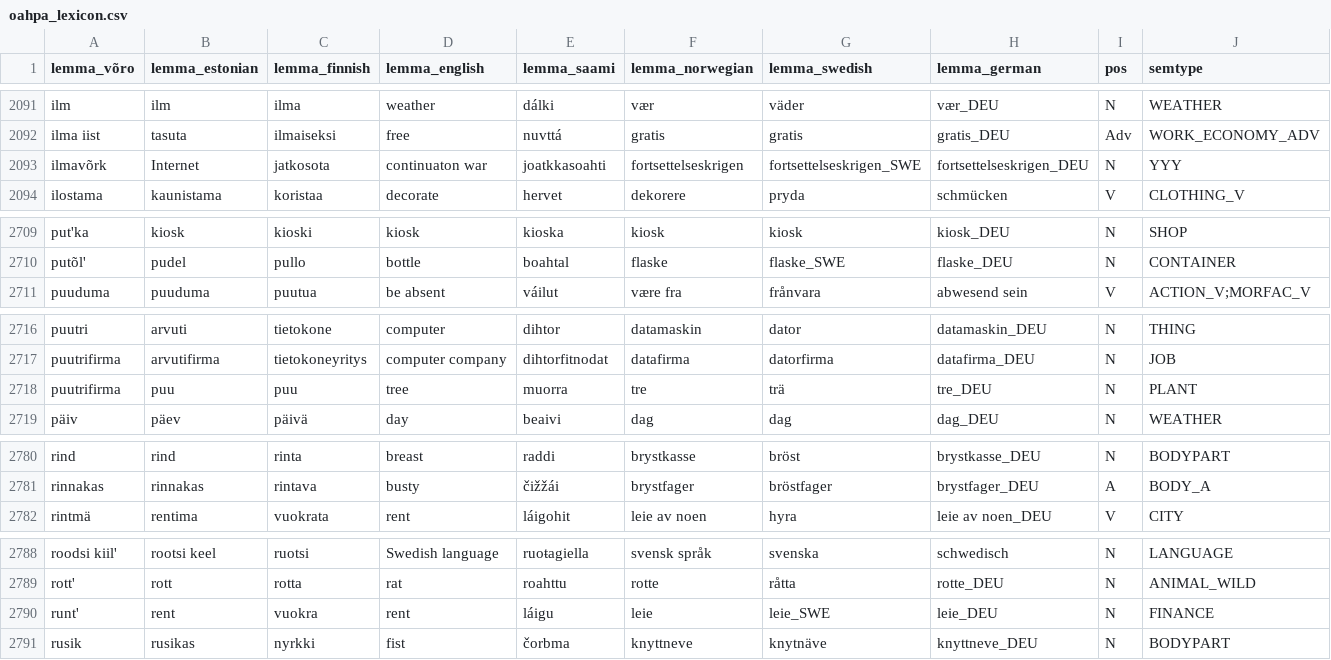
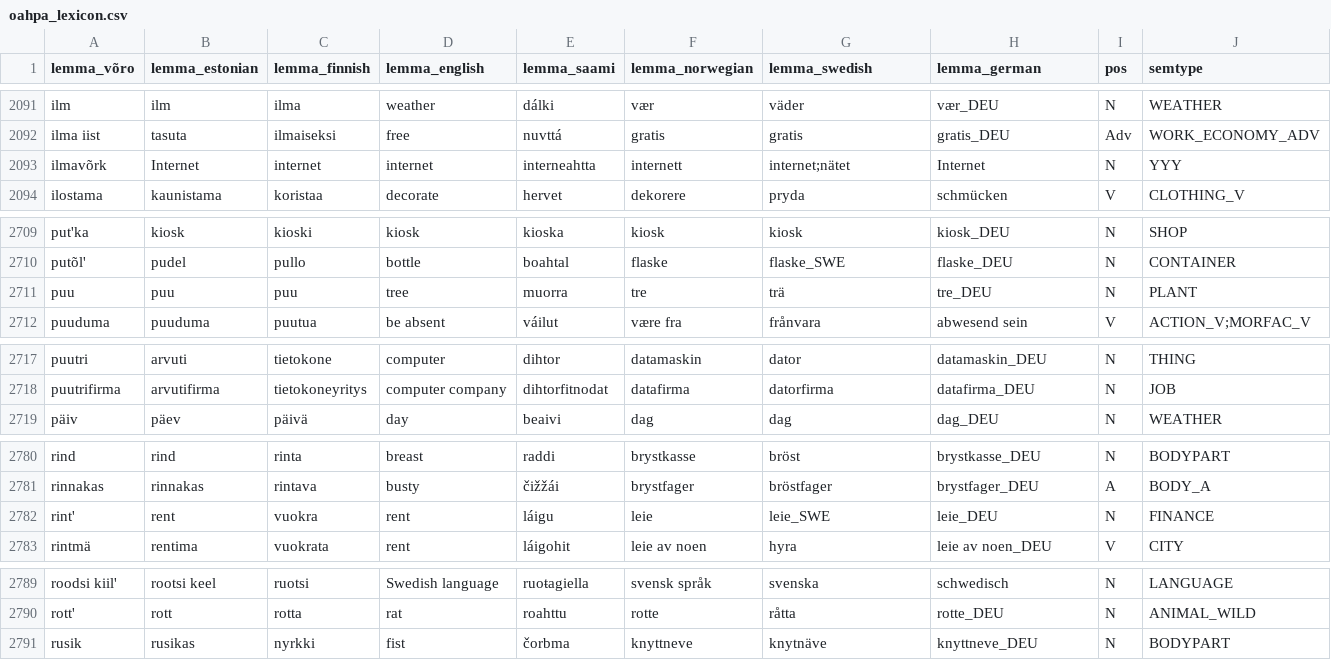
Before and after one commit to giellatekno/oahpa, a CSV file: vro/inc/oahpa_lexicon.csv, drawn as a sheet; only a part is shown, gaps mark what is left out; the diff covers the shown part only.

Commit message:
Update of some source files of Võro Oahpa

```diff
--- a/vro/inc/oahpa_lexicon.csv
+++ b/vro/inc/oahpa_lexicon.csv
@@ -2092,3 +2092,3 @@ ilm,ilm,ilma,weather,dálki,vær,väder,vær_DEU,N,WEATHER
 ilma iist,tasuta,ilmaiseksi,free,nuvttá,gratis,gratis,gratis_DEU,Adv,WORK_ECONOMY_ADV
-ilmavõrk,Internet,jatkosota,continuaton war,joatkkasoahti,fortsettelseskrigen,fortsettelseskrigen_SWE,fortsettelseskrigen_DEU,N,YYY
+ilmavõrk,Internet,internet,internet,interneahtta,internett,internet;nätet,Internet,N,YYY
 ilostama,kaunistama,koristaa,decorate,hervet,dekorere,pryda,schmücken,V,CLOTHING_V
@@ -2710,2 +2710,3 @@ put'ka,kiosk,kioski,kiosk,kioska,kiosk,kiosk,kiosk_DEU,N,SHOP
 putõl',pudel,pullo,bottle,boahtal,flaske,flaske_SWE,flaske_DEU,N,CONTAINER
+puu,puu,puu,tree,muorra,tre,trä,tre_DEU,N,PLANT
 puuduma,puuduma,puutua,be absent,váilut,være fra,frånvara,abwesend sein,V,ACTION_V;MORFAC_V
@@ -2717,3 +2718,2 @@ puutri,arvuti,tietokone,computer,dihtor,datamaskin,dator,datamaskin_DEU,N,THING
 puutrifirma,arvutifirma,tietokoneyritys,computer company,dihtorfitnodat,datafirma,datorfirma,datafirma_DEU,N,JOB
-puutrifirma,puu,puu,tree,muorra,tre,trä,tre_DEU,N,PLANT
 päiv,päev,päivä,day,beaivi,dag,dag,dag_DEU,N,WEATHER
@@ -2781,2 +2781,3 @@ rind,rind,rinta,breast,raddi,brystkasse,bröst,brystkasse_DEU,N,BODYPART
 rinnakas,rinnakas,rintava,busty,čižžái,brystfager,bröstfager,brystfager_DEU,A,BODY_A
+rint',rent,vuokra,rent,láigu,leie,leie_SWE,leie_DEU,N,FINANCE
 rintmä,rentima,vuokrata,rent,láigohit,leie av noen,hyra,leie av noen_DEU,V,CITY
@@ -2789,3 +2790,2 @@ roodsi kiil',rootsi keel,ruotsi,Swedish language,ruoŧagiella,svensk språk,sven
 rott',rott,rotta,rat,roahttu,rotte,råtta,rotte_DEU,N,ANIMAL_WILD
-runt',rent,vuokra,rent,láigu,leie,leie_SWE,leie_DEU,N,FINANCE
 rusik,rusikas,nyrkki,fist,čorbma,knyttneve,knytnäve,knyttneve_DEU,N,BODYPART
```
Also changed, not shown: 5 edited cells elsewhere in this file, 4 other files.
